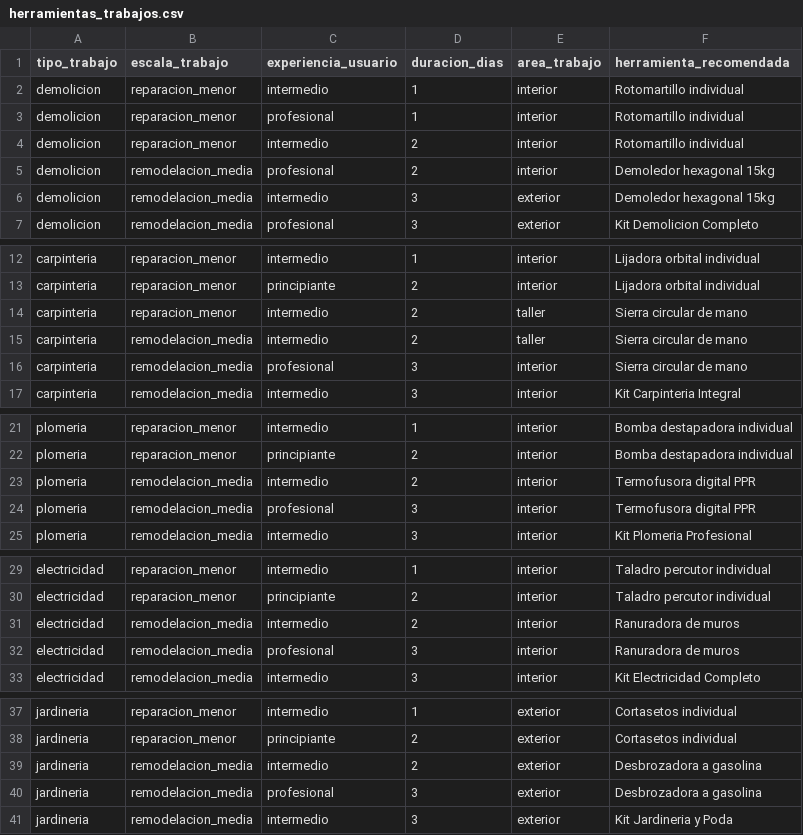
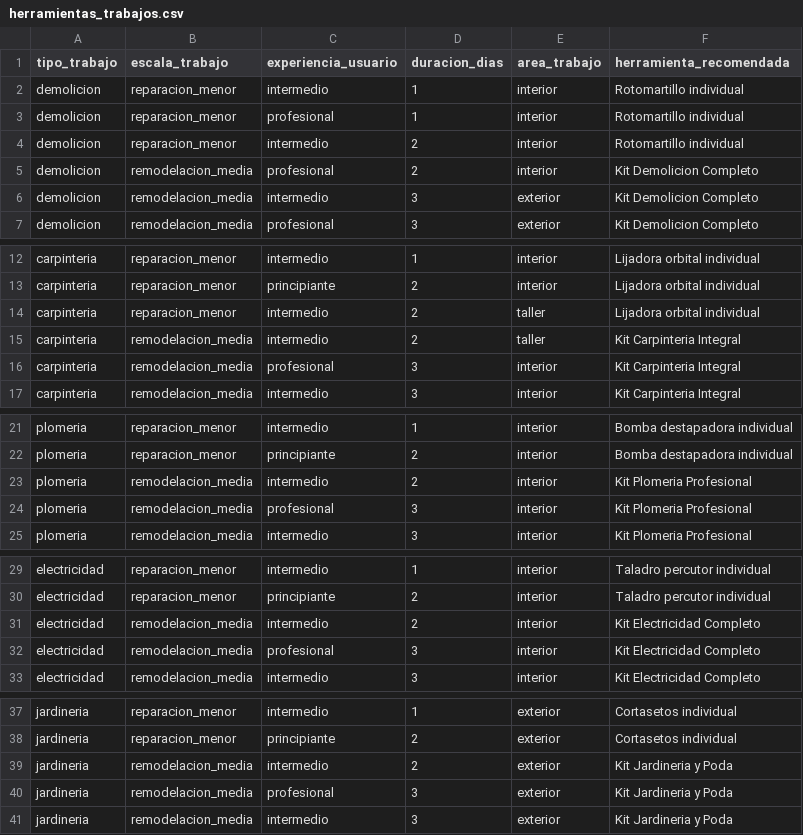
Before and after one commit to DavidMB4/Proyecto3_Topicos_Web_Movil, a CSV file: entrenamiento/herramientas_trabajos.csv, drawn as a sheet; only a part is shown, gaps mark what is left out; the diff covers the shown part only.

```diff
--- a/entrenamiento/herramientas_trabajos.csv
+++ b/entrenamiento/herramientas_trabajos.csv
@@ -4,4 +4,4 @@ demolicion,reparacion_menor,profesional,1,interior,Rotomartillo individual
 demolicion,reparacion_menor,intermedio,2,interior,Rotomartillo individual
-demolicion,remodelacion_media,profesional,2,interior,Demoledor hexagonal 15kg
-demolicion,remodelacion_media,intermedio,3,exterior,Demoledor hexagonal 15kg
+demolicion,remodelacion_media,profesional,2,interior,Kit Demolicion Completo
+demolicion,remodelacion_media,intermedio,3,exterior,Kit Demolicion Completo
 demolicion,remodelacion_media,profesional,3,exterior,Kit Demolicion Completo
@@ -13,5 +13,5 @@ carpinteria,reparacion_menor,intermedio,1,interior,Lijadora orbital individual
 carpinteria,reparacion_menor,principiante,2,interior,Lijadora orbital individual
-carpinteria,reparacion_menor,intermedio,2,taller,Sierra circular de mano
-carpinteria,remodelacion_media,intermedio,2,taller,Sierra circular de mano
-carpinteria,remodelacion_media,profesional,3,interior,Sierra circular de mano
+carpinteria,reparacion_menor,intermedio,2,taller,Lijadora orbital individual
+carpinteria,remodelacion_media,intermedio,2,taller,Kit Carpinteria Integral
+carpinteria,remodelacion_media,profesional,3,interior,Kit Carpinteria Integral
 carpinteria,remodelacion_media,intermedio,3,interior,Kit Carpinteria Integral
@@ -22,4 +22,4 @@ plomeria,reparacion_menor,intermedio,1,interior,Bomba destapadora individual
 plomeria,reparacion_menor,principiante,2,interior,Bomba destapadora individual
-plomeria,remodelacion_media,intermedio,2,interior,Termofusora digital PPR
-plomeria,remodelacion_media,profesional,3,interior,Termofusora digital PPR
+plomeria,remodelacion_media,intermedio,2,interior,Kit Plomeria Profesional
+plomeria,remodelacion_media,profesional,3,interior,Kit Plomeria Profesional
 plomeria,remodelacion_media,intermedio,3,interior,Kit Plomeria Profesional
@@ -30,4 +30,4 @@ electricidad,reparacion_menor,intermedio,1,interior,Taladro percutor individual
 electricidad,reparacion_menor,principiante,2,interior,Taladro percutor individual
-electricidad,remodelacion_media,intermedio,2,interior,Ranuradora de muros
-electricidad,remodelacion_media,profesional,3,interior,Ranuradora de muros
+electricidad,remodelacion_media,intermedio,2,interior,Kit Electricidad Completo
+electricidad,remodelacion_media,profesional,3,interior,Kit Electricidad Completo
 electricidad,remodelacion_media,intermedio,3,interior,Kit Electricidad Completo
@@ -38,4 +38,4 @@ jardineria,reparacion_menor,intermedio,1,exterior,Cortasetos individual
 jardineria,reparacion_menor,principiante,2,exterior,Cortasetos individual
-jardineria,remodelacion_media,intermedio,2,exterior,Desbrozadora a gasolina
-jardineria,remodelacion_media,profesional,3,exterior,Desbrozadora a gasolina
+jardineria,remodelacion_media,intermedio,2,exterior,Kit Jardineria y Poda
+jardineria,remodelacion_media,profesional,3,exterior,Kit Jardineria y Poda
 jardineria,remodelacion_media,intermedio,3,exterior,Kit Jardineria y Poda
```
Also changed, not shown: 2 edited cells elsewhere in this file, entrenamiento/preguntas_comprador.csv, 5 other files.
